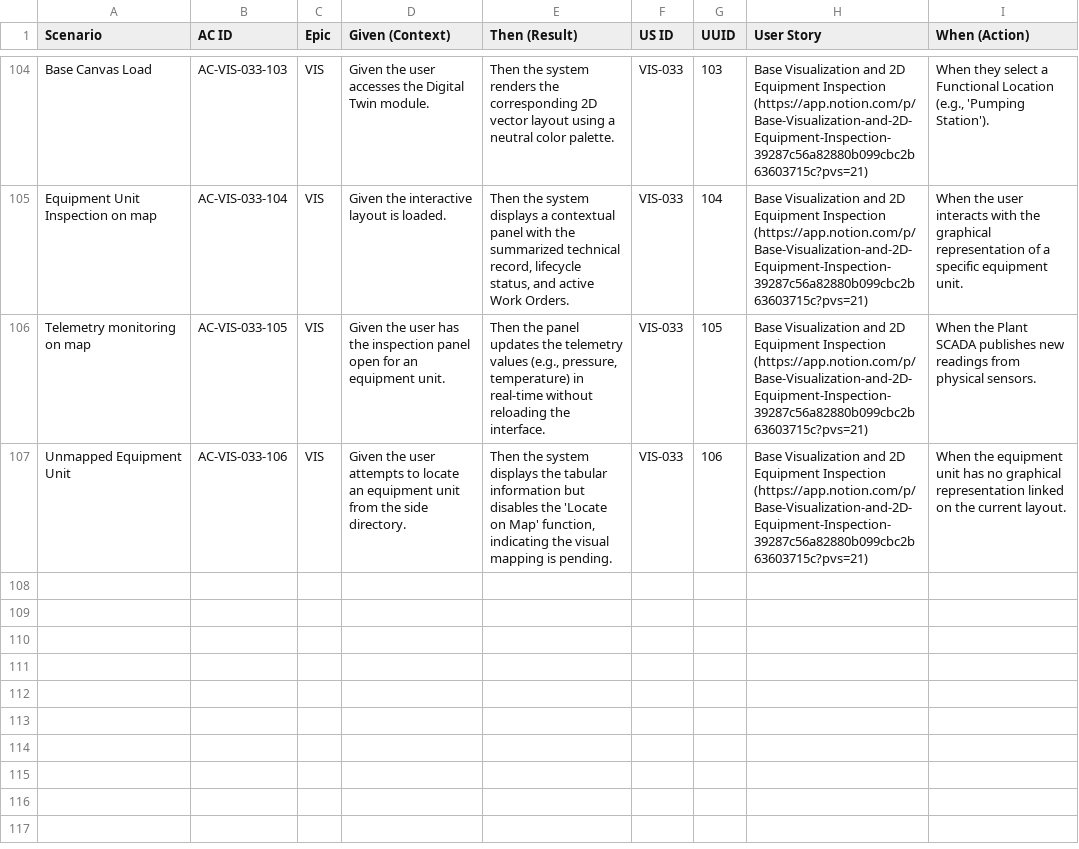
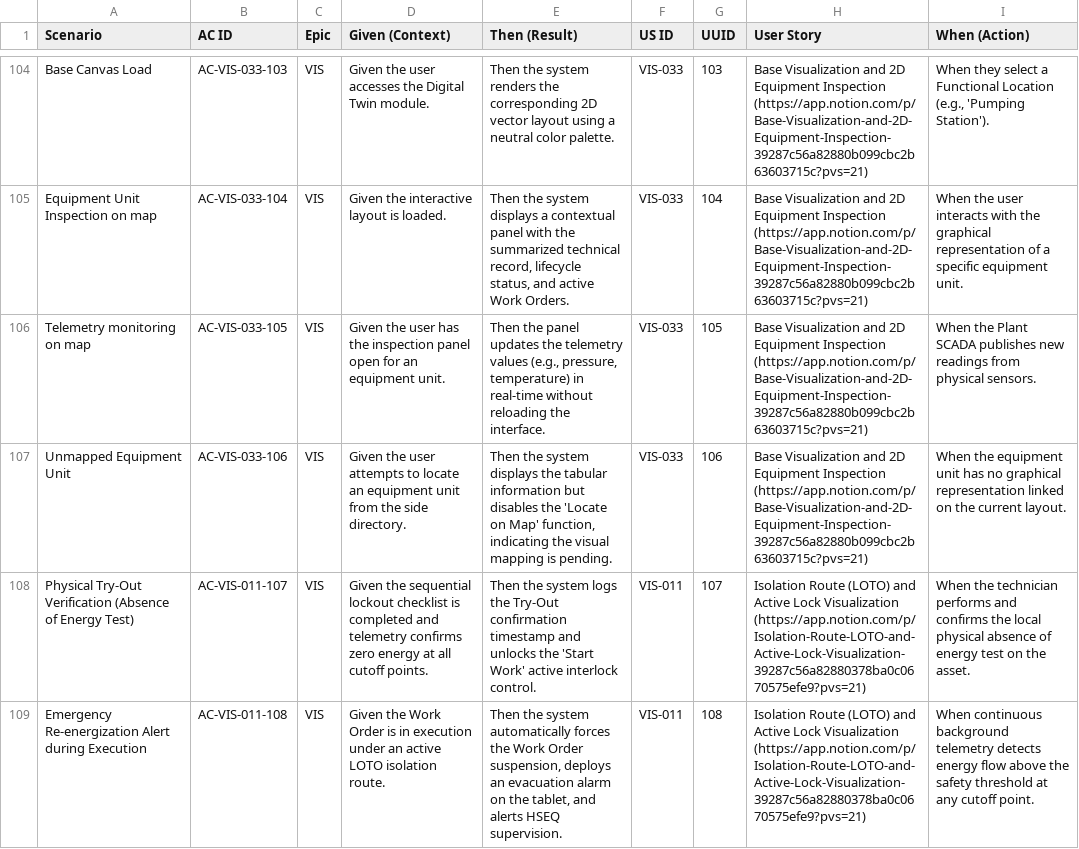
Before and after one commit to Novav20/adso-dteam-docs, a CSV file: requirements/data/gherkin.csv, drawn as a sheet; only a part is shown, gaps mark what is left out; the diff names each change by its address in the sheet, - before the commit and + after, or states it on an @@ line.

Commit message:
chore(requirements): sync Notion backup exports for VIS-011 acceptance criteria and observations

```diff
--- a/requirements/data/gherkin.csv
+++ b/requirements/data/gherkin.csv
+row 108: Physical Try-Out Verification (Absence of Energy Test) | AC-VIS-011-107 | VIS | Given the sequential lockout checklist is completed and telemetry confirms zero energy at all cutoff points. | Then the system logs the Try-Out confirmation timestamp and unlocks the 'Start Work' active interlock control. | VIS-011 | 107 | Isolation Route (LOTO) and Active Lock Visualization (https://app.notion.com/p/Isolation-Route-LOTO-and-Active-Lock-Visualization-39287c56a82880378ba0c0670575efe9?pvs=21) | When the technician performs and confirms the local physical absence of energy test on the asset.
+row 109: Emergency Re-energization Alert during Execution | AC-VIS-011-108 | VIS | Given the Work Order is in execution under an active LOTO isolation route. | Then the system automatically forces the Work Order suspension, deploys an evacuation alarm on the tablet, and alerts HSEQ supervision. | VIS-011 | 108 | Isolation Route (LOTO) and Active Lock Visualization (https://app.notion.com/p/Isolation-Route-LOTO-and-Active-Lock-Visualization-39287c56a82880378ba0c0670575efe9?pvs=21) | When continuous background telemetry detects energy flow above the safety threshold at any cutoff point.
```
Also changed, not shown: requirements/data/user-stories.csv.
